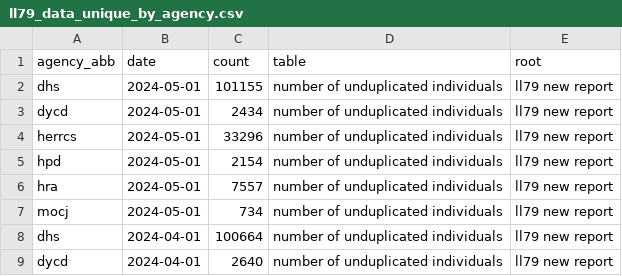
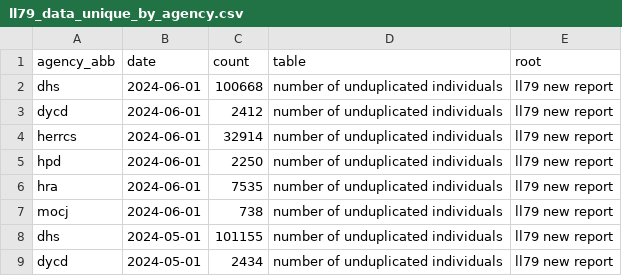
Before and after one commit to anesta95/nyc_shelter_count, a CSV file: data/ll79_data_unique_by_agency.csv, drawn as a sheet; only a part is shown; the shorter side is filled out with more unchanged rows; the diff names each change by its address in the sheet, - before the commit and + after, or states it on an @@ line.

```diff
--- a/data/ll79_data_unique_by_agency.csv
+++ b/data/ll79_data_unique_by_agency.csv
+row 2: dhs | 2024-06-01 | 100668 | number of unduplicated individuals | ll79 new report
+row 3: dycd | 2024-06-01 | 2412 | number of unduplicated individuals | ll79 new report
+row 4: herrcs | 2024-06-01 | 32914 | number of unduplicated individuals | ll79 new report
+row 5: hpd | 2024-06-01 | 2250 | number of unduplicated individuals | ll79 new report
+row 6: hra | 2024-06-01 | 7535 | number of unduplicated individuals | ll79 new report
+row 7: mocj | 2024-06-01 | 738 | number of unduplicated individuals | ll79 new report
```
